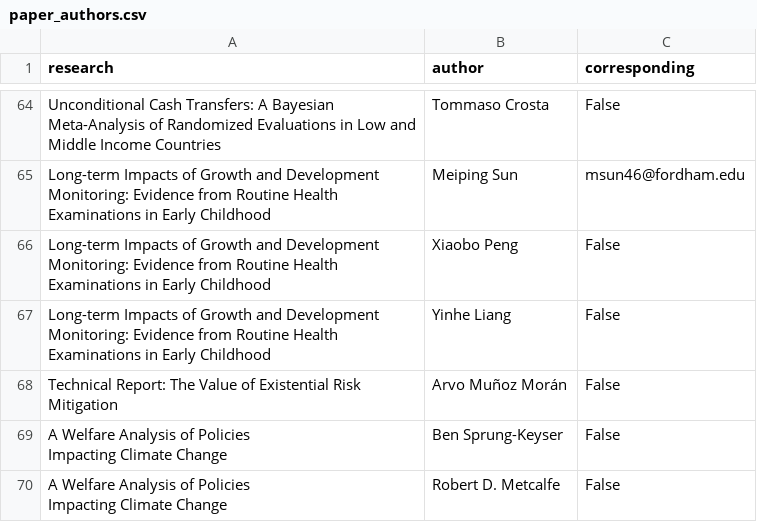
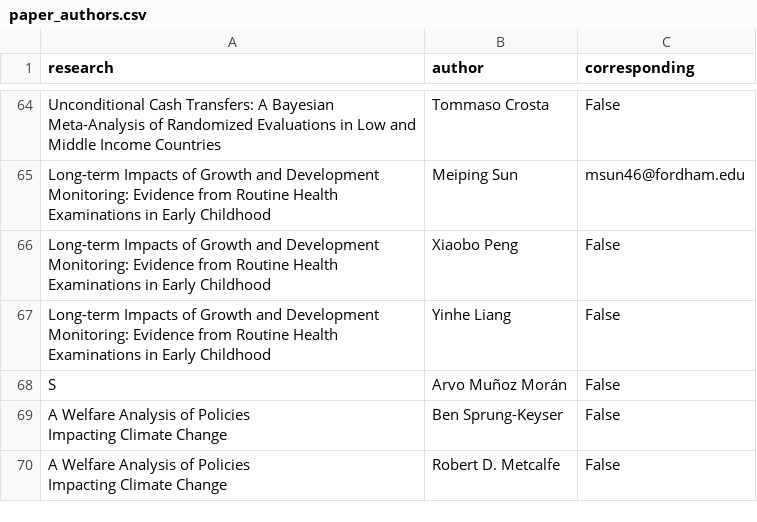
Before and after one commit to unjournal/unjournaldata, a CSV file: data/paper_authors.csv, drawn as a sheet; only a part is shown, gaps mark what is left out.

```diff
--- a/data/paper_authors.csv
+++ b/data/paper_authors.csv
@@ -68,3 +68,3 @@ Xiaobo Peng",False
 Long-term Impacts of Growth and Development Monitoring: Evidence from Routine Health Examinations in Early Childhood,Yinhe Liang,False
-Technical Report: The Value of Existential Risk Mitigation,Arvo Muñoz Morán,False
+S,Arvo Muñoz Morán,False
 "A Welfare Analysis of Policies
```
Also changed, not shown: 1 other file.
